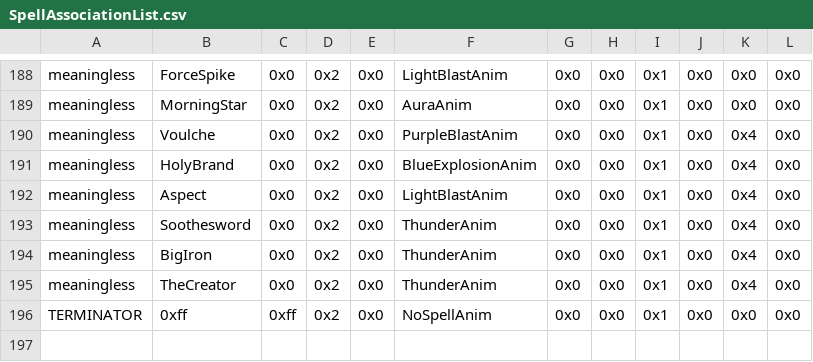
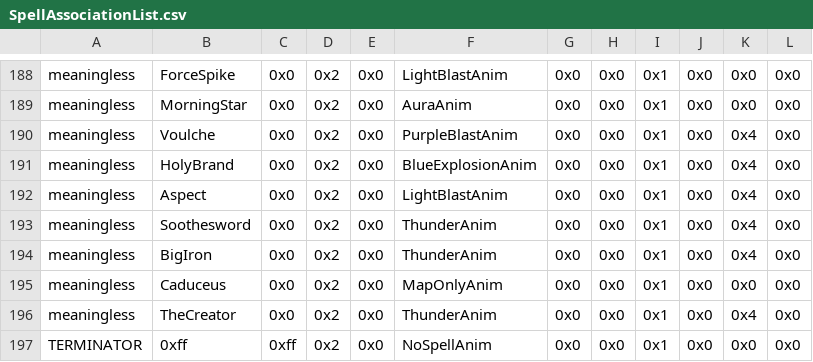
Before and after one commit to Retina1/TMGC_Buildfiles, a CSV file: Tables/NightmareModules/Items/SpellAssociationList.csv, drawn as a sheet; only a part is shown, gaps mark what is left out.

Commit message:
c16-21 script edits, caduceus

```diff
--- a/Tables/NightmareModules/Items/SpellAssociationList.csv
+++ b/Tables/NightmareModules/Items/SpellAssociationList.csv
@@ -194,2 +194,3 @@ meaningless,Soothesword,0x0,0x2,0x0,ThunderAnim,0x0,0x0,0x1,0x0,0x4,0x0
 meaningless,BigIron,0x0,0x2,0x0,ThunderAnim,0x0,0x0,0x1,0x0,0x4,0x0
+meaningless,Caduceus,0x0,0x2,0x0,MapOnlyAnim,0x0,0x0,0x1,0x0,0x0,0x0
 meaningless,TheCreator,0x0,0x2,0x0,ThunderAnim,0x0,0x0,0x1,0x0,0x4,0x0
```
Also changed, not shown: Tables/NightmareModules/Items/ItemTable.csv, 26 other files.
